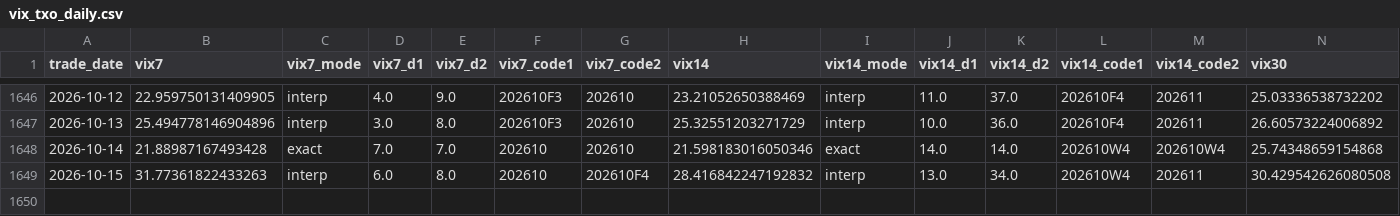
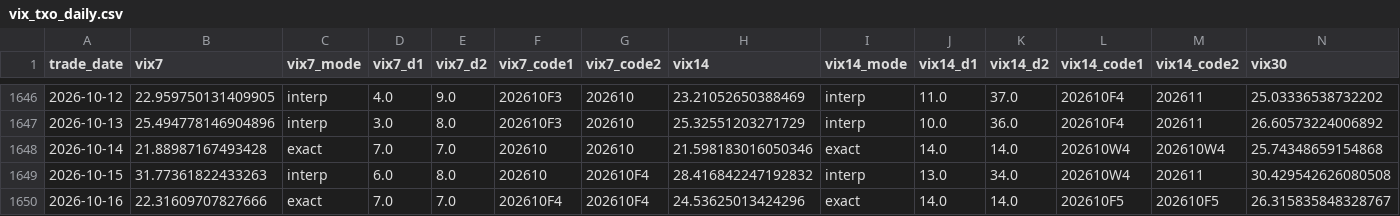
Before and after one commit to miYuz/taifex-vix, a CSV file: data/vix_txo_daily.csv, drawn as a sheet; only a part is shown, gaps mark what is left out; rows hold the shown columns only; the diff names each change by its address in the sheet, - before the commit and + after, or states it on an @@ line.

```diff
--- a/data/vix_txo_daily.csv
+++ b/data/vix_txo_daily.csv
+row 1650: 2026-10-16 | 22.31609707827666 | exact | 7.0 | 7.0 | 202610F4 | 202610F4 | 24.53625013424296 | exact | 14.0 | 14.0 | 202610F5 | 202610F5 | 26.315835848328767
```
Also changed, not shown: 3 other files.
